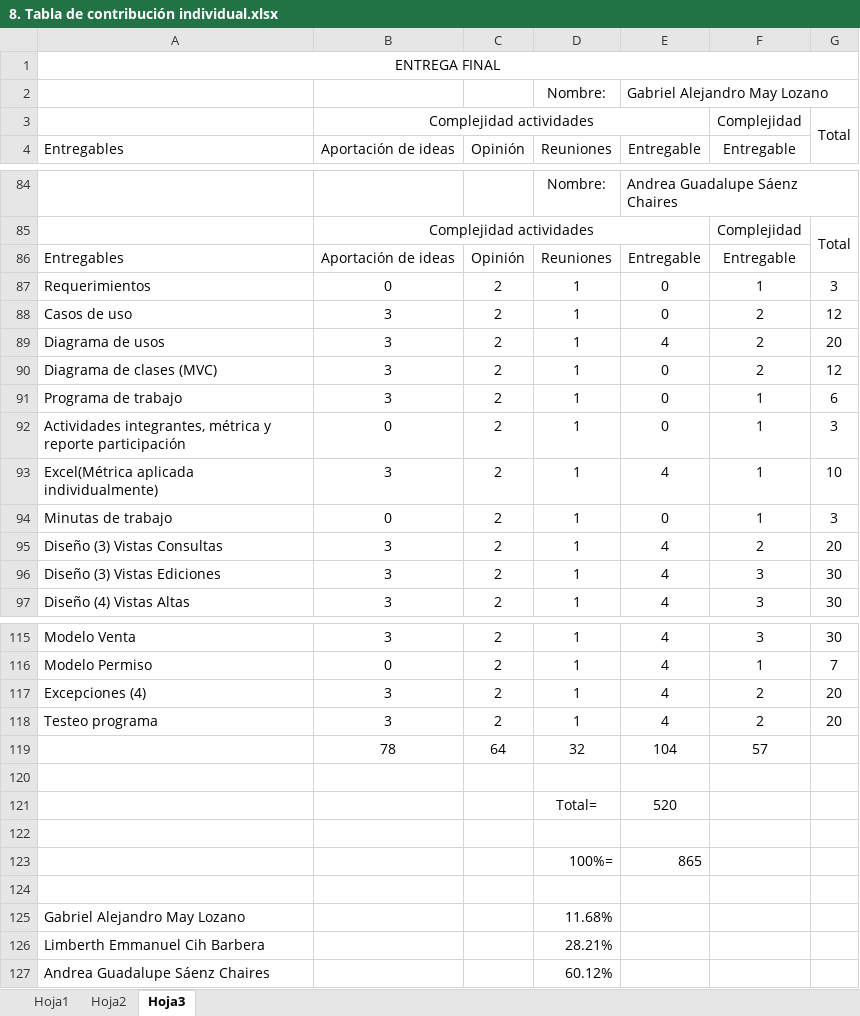
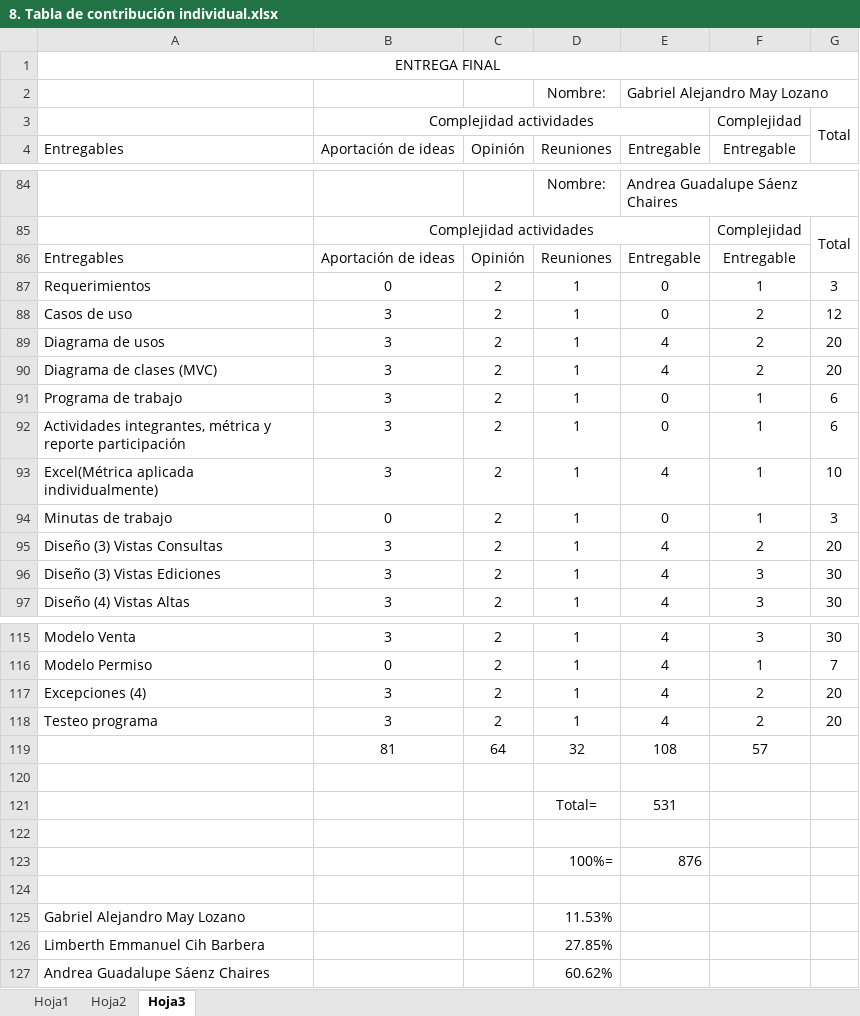
Before and after one commit to AndreaSaenz/Proyecto.POO, an Excel workbook: Documentos Entrega Final/8. Tabla de contribución individual.xlsx, sheet Hoja3, drawn as a sheet; only a part is shown, gaps mark what is left out; values as stored, in another font and other column widths than the file's, no borders; charts and pictures not drawn; the diff names each change by its address in the sheet, - before the commit and + after, or states it on an @@ line.

```diff
--- a/Documentos Entrega Final/8. Tabla de contribución individual.xlsx (sheet Hoja3)
+++ b/Documentos Entrega Final/8. Tabla de contribución individual.xlsx (sheet Hoja3)
-E90 (Entregable): 0
+E90 (Entregable): 4
-G90: 12
+G90: 20
-B92 (Aportación de ideas): 0
+B92 (Aportación de ideas): 3
-G92: 3
+G92: 6
-B119 (Aportación de ideas): 78
+B119 (Aportación de ideas): 81
-E119 (Entregable): 104
+E119 (Entregable): 108
-E121 (Entregable): 520
+E121 (Entregable): 531
-E123 (Entregable): 865
+E123 (Entregable): 876
-D125 (Reuniones): 11.68%
+D125 (Reuniones): 11.53%
-D126 (Reuniones): 28.21%
+D126 (Reuniones): 27.85%
-D127 (Reuniones): 60.12%
+D127 (Reuniones): 60.62%
```
Also changed, not shown: 1 other file.
